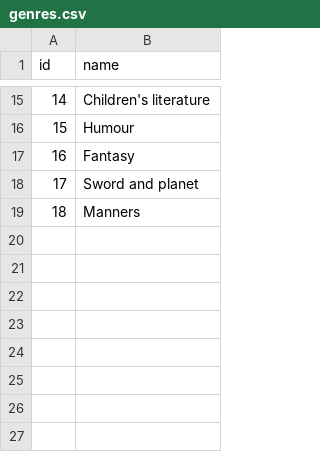
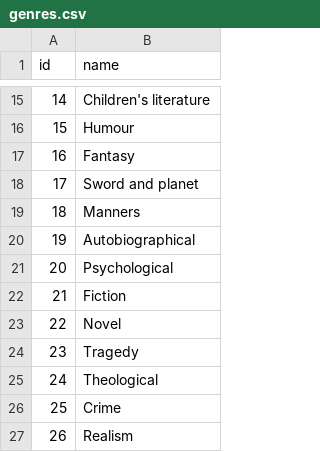
Before and after one commit to dlink/vreports, a CSV file: examples/books/sql/data/genres.csv, drawn as a sheet; only a part is shown, gaps mark what is left out.

```diff
--- a/examples/books/sql/data/genres.csv
+++ b/examples/books/sql/data/genres.csv
@@ -19 +19,9 @@ id,name
 18,Manners
+19,Autobiographical
+20,Psychological
+21,Fiction
+22,Novel
+23,Tragedy
+24,Theological
+25,Crime
+26,Realism
```
Also changed, not shown: examples/books/sql/data/authors.csv, examples/books/sql/data/book_genres.csv, 2 other files.
